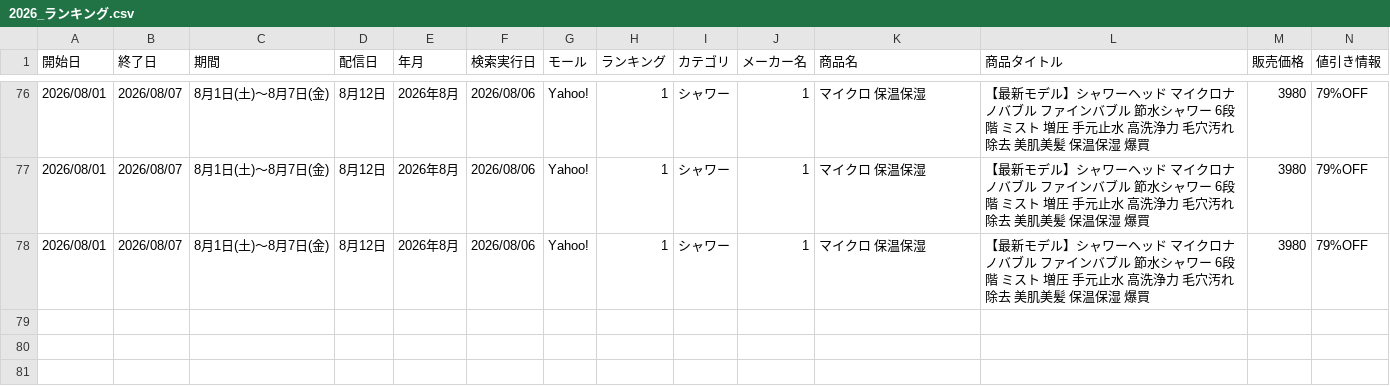
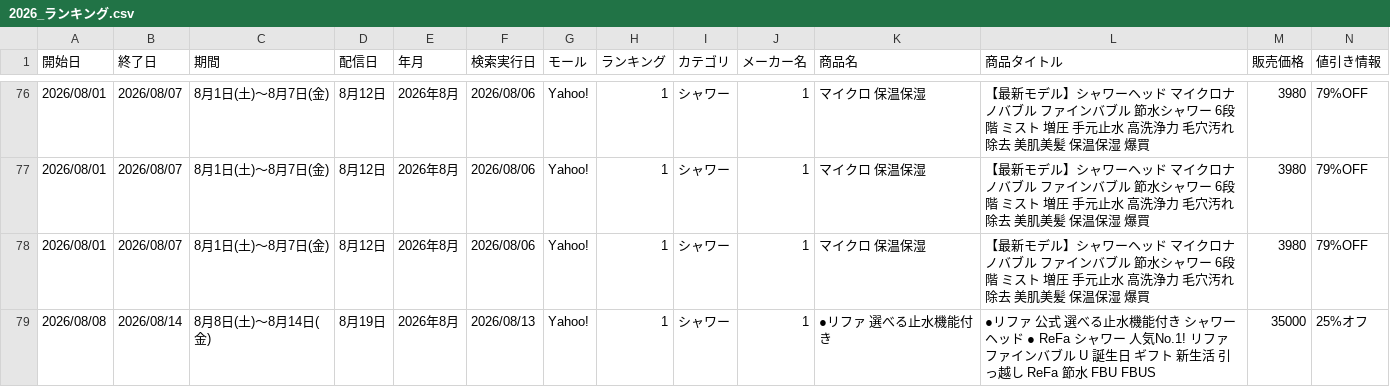
Before and after one commit to Beautech-1G/ranking-scraper, a CSV file: data/2026_ランキング.csv, drawn as a sheet; only a part is shown, gaps mark what is left out; rows hold the shown columns only; the diff names each change by its address in the sheet, - before the commit and + after, or states it on an @@ line.

```diff
--- a/data/2026_ランキング.csv
+++ b/data/2026_ランキング.csv
+row 79: 2026/08/08 | 2026/08/14 | 8月8日(土)～8月14日(金) | 8月19日 | 2026年8月 | 2026/08/13 | Yahoo! | 1 | シャワー | 1 | ●リファ 選べる止水機能付き | ●リファ 公式 選べる止水機能付き シャワーヘッド ● ReFa シャワー 人気No.1! リファファインバブル U 誕生日 ギフト 新生活 引っ越し ReFa 節水 FBU FBUS | 35000 | 25%オフ
```
